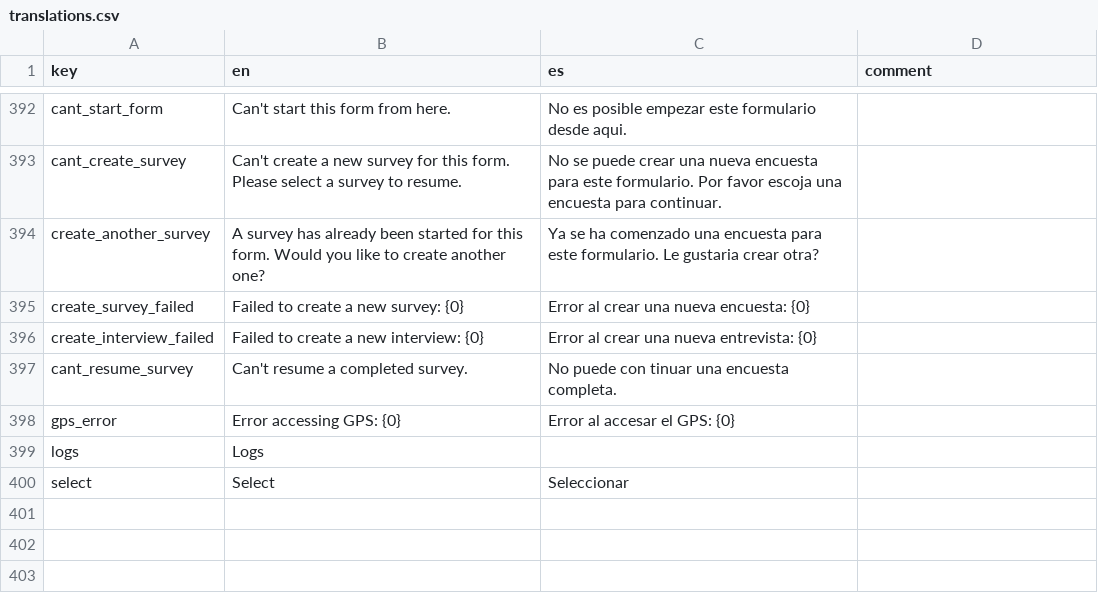
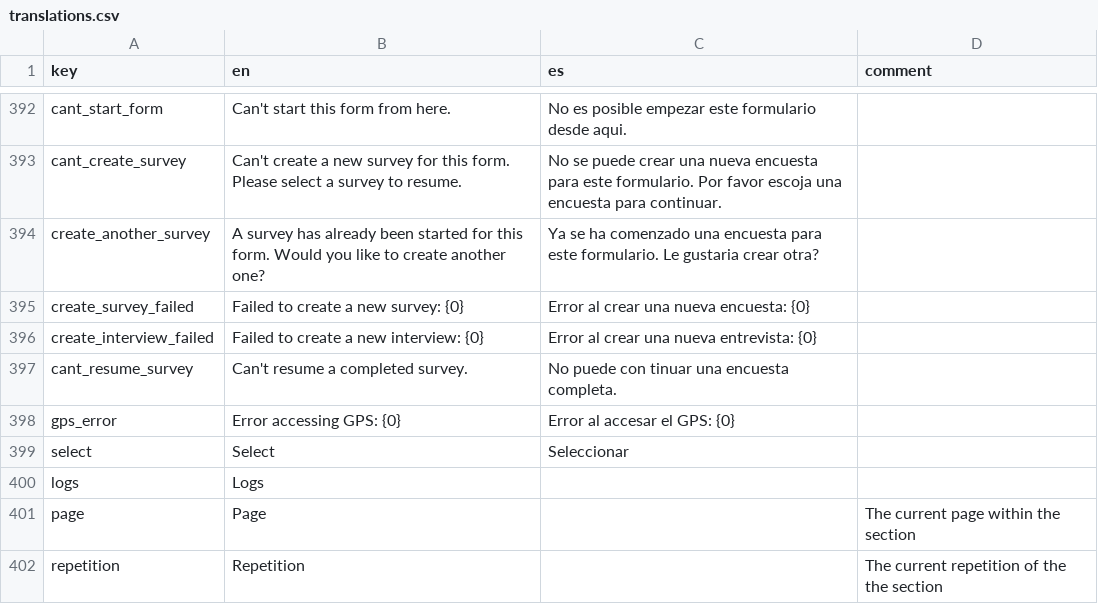
Before and after one commit to human-nature-lab/trellis-app, a CSV file: src/i18n/translations.csv, drawn as a sheet; only a part is shown, gaps mark what is left out.

Commit message:
Improved AsyncTranslationText to make it react correctly to reused components with the same translation (repeated sections with one page). Previous button switches to and Exit button on the first page. Other text field and dk/rf text field will only autofocus if there isn't a response already there. This prevents the keyboard from randomly coming up when you're navigating through a form. Updated the page to start from 1 and added back the section name and current repetition if within a repeated section.

```diff
--- a/src/i18n/translations.csv
+++ b/src/i18n/translations.csv
@@ -398,3 +398,5 @@ cant_resume_survey,Can't resume a completed survey.,No puede con tinuar una encu
 gps_error,Error accessing GPS: {0},Error al accesar el GPS: {0},
+select,Select,Seleccionar,
 logs,Logs,,
-select,Select,Seleccionar,
+page,Page,,The current page within the section
+repetition,Repetition,,The current repetition of the the section
```
Also changed, not shown: 5 other files.
